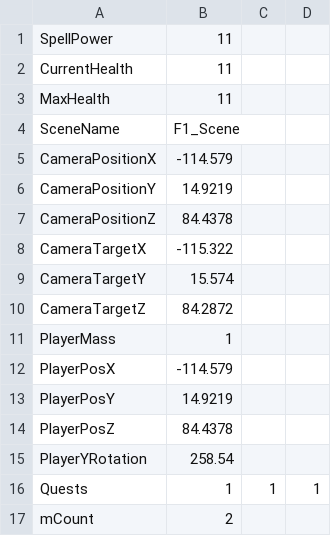
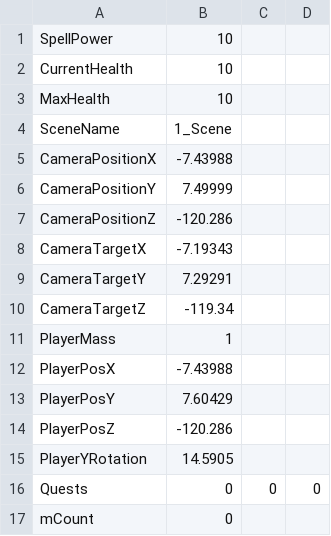
Before and after one commit to HalcionCyanide/SP3_T14N, a CSV file: Base/DrivenFiles/PlayerSave1.csv, drawn as a sheet.

```diff
--- a/Base/DrivenFiles/PlayerSave1.csv
+++ b/Base/DrivenFiles/PlayerSave1.csv
@@ -1,17 +1,17 @@
-SpellPower,11
-CurrentHealth,11
-MaxHealth,11
-SceneName,F1_Scene
-CameraPositionX,-114.579
-CameraPositionY,14.9219
-CameraPositionZ,84.4378
-CameraTargetX,-115.322
-CameraTargetY,15.574
-CameraTargetZ,84.2872
+SpellPower,10
+CurrentHealth,10
+MaxHealth,10
+SceneName,1_Scene
+CameraPositionX,-7.43988
+CameraPositionY,7.49999
+CameraPositionZ,-120.286
+CameraTargetX,-7.19343
+CameraTargetY,7.29291
+CameraTargetZ,-119.34
 PlayerMass,1
-PlayerPosX,-114.579
-PlayerPosY,14.9219
-PlayerPosZ,84.4378
-PlayerYRotation,258.54
-Quests,1,1,1,
-mCount,2
+PlayerPosX,-7.43988
+PlayerPosY,7.60429
+PlayerPosZ,-120.286
+PlayerYRotation,14.5905
+Quests,0,0,0,
+mCount,0
```
Also changed, not shown: 9 other files.
